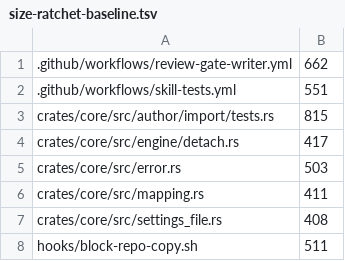
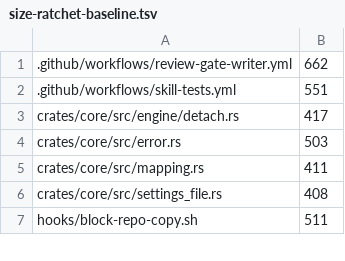
Before and after one commit to vanillagreencom/kendex, a TSV file: tools/size-ratchet-baseline.tsv, drawn as a sheet; only a part is shown.

Commit message:
test(KEN-935): the rename tests get their own file back [no-changelog]
The rename-and-declaration tests move to author/import/tests/rename.rs,
the seam the size ratchet names as its first remedy for a file over its
class. The Copilot-driven refusal for a second agent format joins them
there rather than staying in review.rs, which it only reached because
tests.rs could not grow.

That file is 524 lines now, back under the 800-line threshold of its
class, so its size-ratchet baseline row is gone rather than left standing
for a file that no longer earns one.

The four comments trimmed to fit the cap are back as they were: why
`checked` asserts an item count at all, why an escape-bearing candidate
name reaches the refusal, what a rewrite reaching a body file would cost,
and what the bare tree in the fixture is for. A size cap is the wrong
thing to be deciding which explanations survive.

```diff
--- a/tools/size-ratchet-baseline.tsv
+++ b/tools/size-ratchet-baseline.tsv
@@ -2,3 +2,2 @@
 .github/workflows/skill-tests.yml	551
-crates/core/src/author/import/tests.rs	815
 crates/core/src/engine/detach.rs	417
```
Also changed, not shown: 3 other files.
